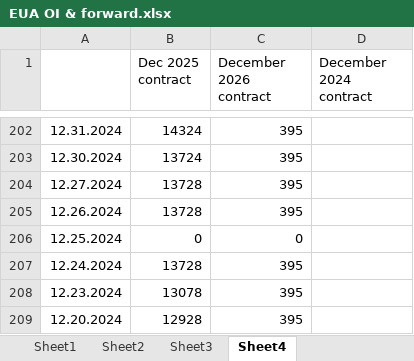
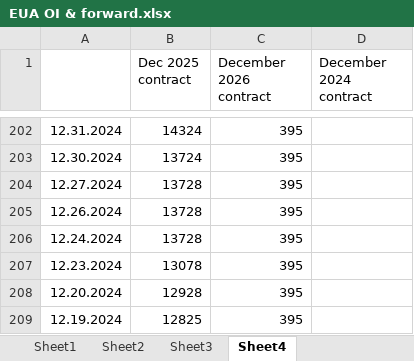
Before and after one commit to charlesgre/EUA-2-dashboard, an Excel workbook: EUA OI & forward.xlsx, sheet Sheet4, drawn as a sheet; only a part is shown, gaps mark what is left out; the shorter side is filled out with more unchanged rows; values as stored, in another font and other column widths than the file's, no borders; the diff names each change by its address in the sheet, - before the commit and + after, or states it on an @@ line.

```diff
--- a/EUA OI & forward.xlsx (sheet Sheet4)
+++ b/EUA OI & forward.xlsx (sheet Sheet4)
-row 206: 12.25.2024 | 0 | 0
```
Also changed, not shown: sheet Sheet1, sheet Sheet2.
